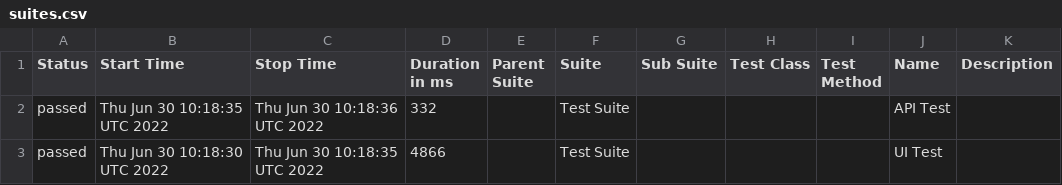
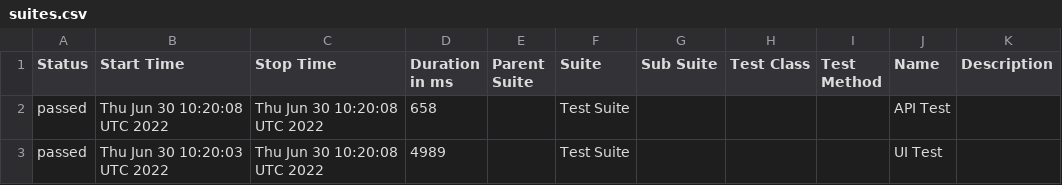
Before and after one commit to jeanljh/cypress-test, a CSV file: data/suites.csv, drawn as a sheet.

```diff
--- a/data/suites.csv
+++ b/data/suites.csv
@@ -1,3 +1,3 @@
 "Status","Start Time","Stop Time","Duration in ms","Parent Suite","Suite","Sub Suite","Test Class","Test Method","Name","Description"
-"passed","Thu Jun 30 10:18:35 UTC 2022","Thu Jun 30 10:18:36 UTC 2022","332","","Test Suite","","","","API Test",""
-"passed","Thu Jun 30 10:18:30 UTC 2022","Thu Jun 30 10:18:35 UTC 2022","4866","","Test Suite","","","","UI Test",""
+"passed","Thu Jun 30 10:20:08 UTC 2022","Thu Jun 30 10:20:08 UTC 2022","658","","Test Suite","","","","API Test",""
+"passed","Thu Jun 30 10:20:03 UTC 2022","Thu Jun 30 10:20:08 UTC 2022","4989","","Test Suite","","","","UI Test",""
```
Also changed, not shown: 15 other files.
